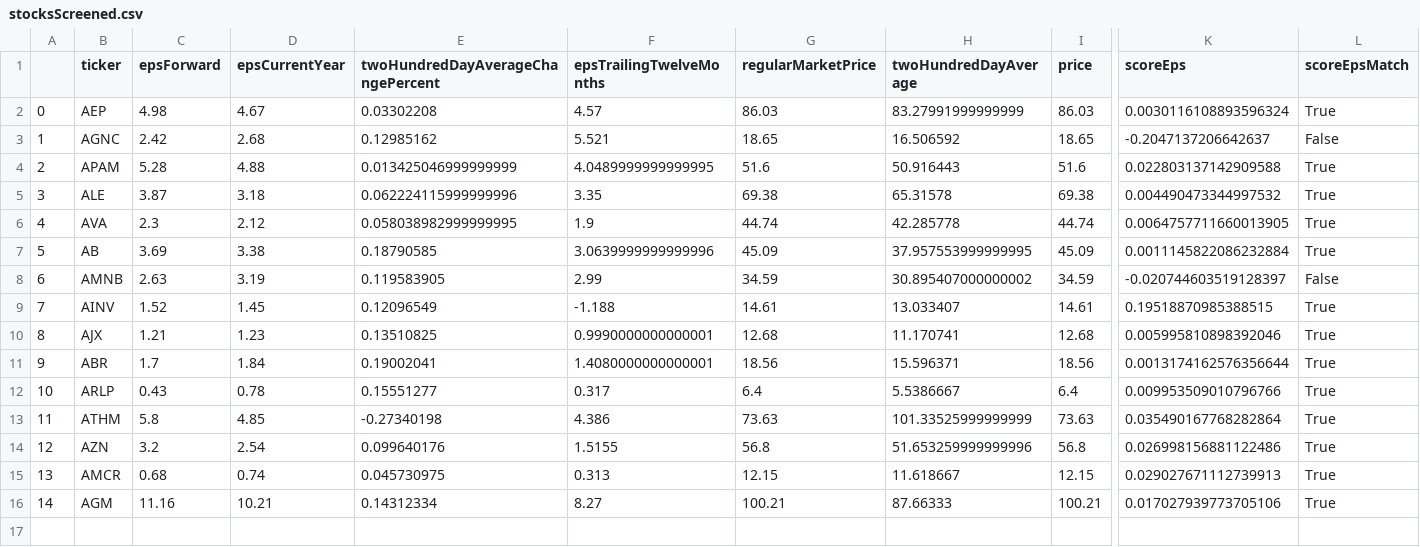
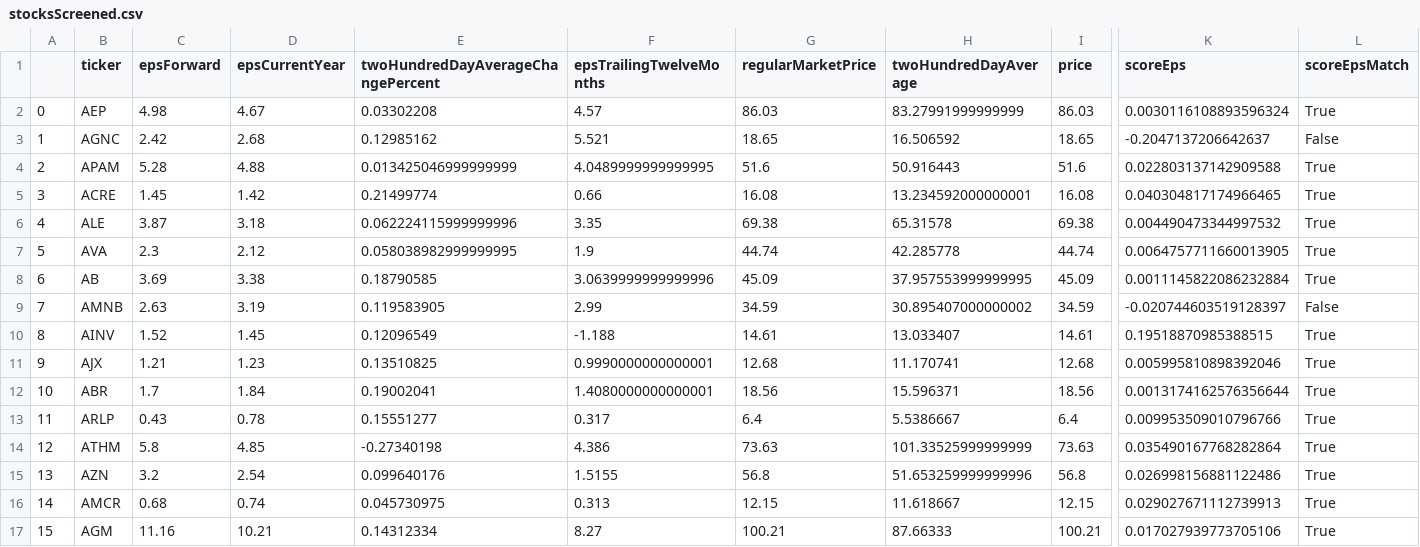
Before and after one commit to HiltonWS/StockScreenerData, a CSV file: stocksScreened.csv, drawn as a sheet; only a part is shown, gaps mark what is left out; addresses are those after the commit; rows hold the shown columns only; the diff names each change by its address in the sheet, - before the commit and + after, or states it on an @@ line.

Commit message:
Generated by StockScreener on 2021-06-05 06:00:08.053063

```diff
--- a/stocksScreened.csv
+++ b/stocksScreened.csv
+row 5: 3 | ACRE | 1.45 | 1.42 | 0.21499774 | 0.66 | 16.08 | 13.234592000000001 | 16.08 | 0.040304817174966465 | True
@@ column A renumbered from row 6 down @@
```
